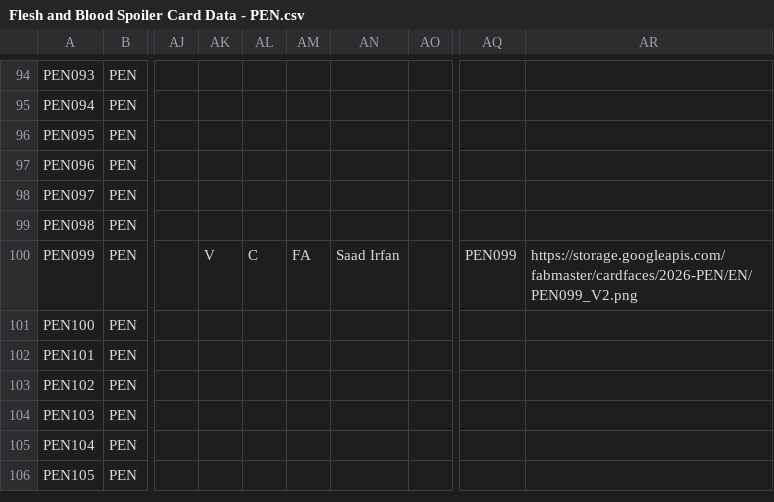
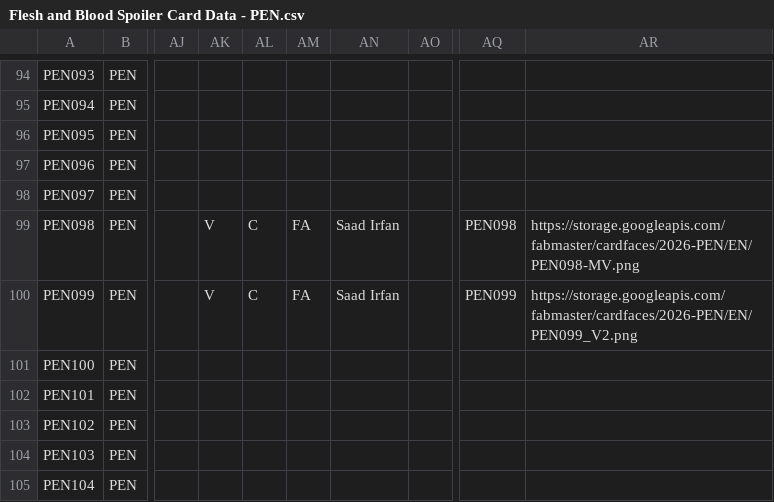
Before and after one commit to fabrary/cards, a CSV file: packages/cards/scripts/Spoiled/Flesh and Blood Spoiler Card Data - PEN.csv, drawn as a sheet; only a part is shown, gaps mark what is left out; the shorter side is filled out with more unchanged rows; the diff names each change by its address in the sheet, - before the commit and + after, or states it on an @@ line.

```diff
--- a/packages/cards/scripts/Spoiled/Flesh and Blood Spoiler Card Data - PEN.csv
+++ b/packages/cards/scripts/Spoiled/Flesh and Blood Spoiler Card Data - PEN.csv
-AK99: (empty)
+AK99: V
-AL99: (empty)
+AL99: C
-AM99: (empty)
+AM99: FA
-AN99: (empty)
+AN99: Saad Irfan
-AQ99: (empty)
+AQ99: PEN098
-AR99: (empty)
+AR99: https://storage.googleapis.com/fabmaster/cardfaces/2026-PEN/EN/PEN098-MV.png
```
Also changed, not shown: 4 other files.
